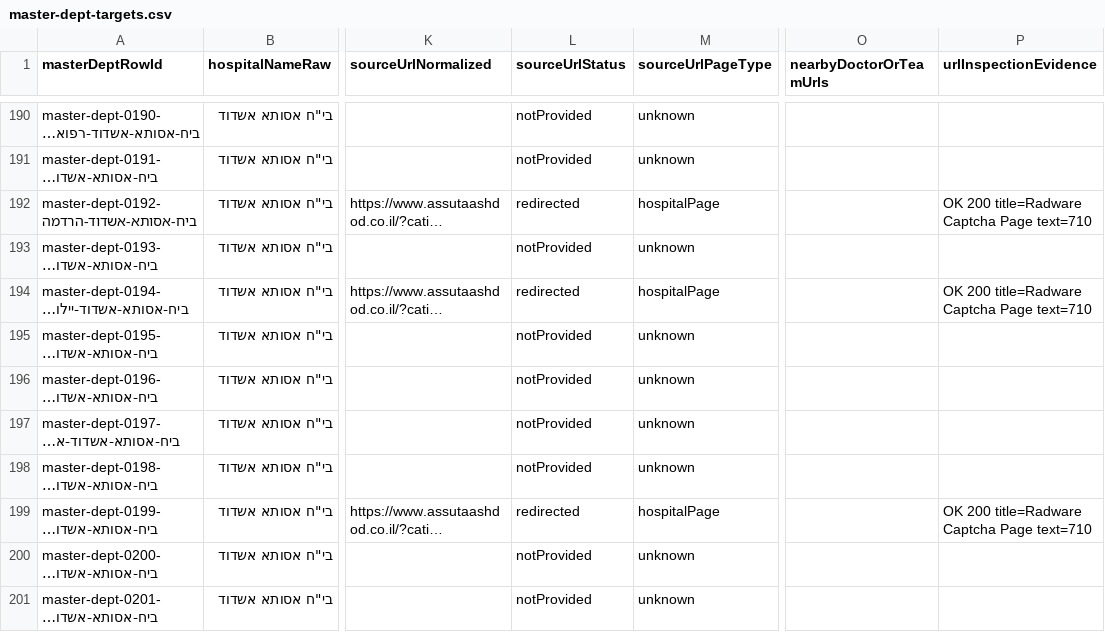
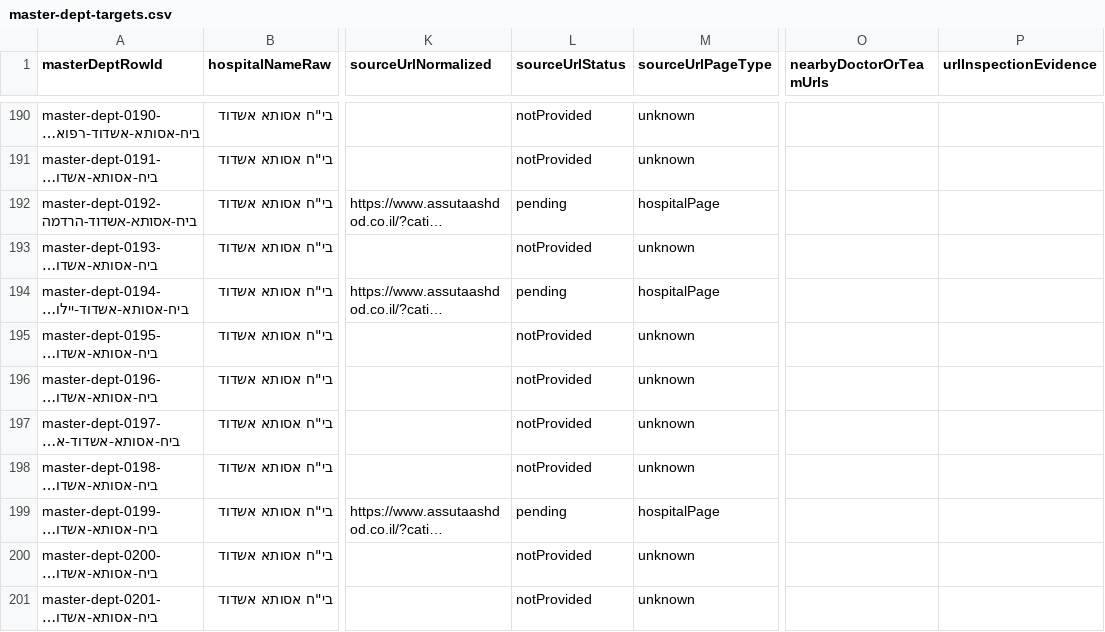
Before and after one commit to tomerswechinskymoh-sudo/med-departments-israel, a CSV file: data/crawler/hospitals/master-dept-targets.csv, drawn as a sheet; only a part is shown, gaps mark what is left out; long unchanged cells end in …; the diff covers the shown part only; the diff names each change by its address in the sheet, - before the commit and + after, or states it on an @@ line.

```diff
--- a/data/crawler/hospitals/master-dept-targets.csv
+++ b/data/crawler/hospitals/master-dept-targets.csv
-L192 (sourceUrlStatus): redirected
+L192 (sourceUrlStatus): pending
-P192 (urlInspectionEvidence): OK 200 title=Radware Captcha Page text=710
+P192 (urlInspectionEvidence): (empty)
-L194 (sourceUrlStatus): redirected
+L194 (sourceUrlStatus): pending
-P194 (urlInspectionEvidence): OK 200 title=Radware Captcha Page text=710
+P194 (urlInspectionEvidence): (empty)
-L199 (sourceUrlStatus): redirected
+L199 (sourceUrlStatus): pending
-P199 (urlInspectionEvidence): OK 200 title=Radware Captcha Page text=710
+P199 (urlInspectionEvidence): (empty)
```
Also changed, not shown: 79 edited cells elsewhere in this file, data/crawler/hospitals/national-crawl-plan.csv, data/crawler/hospitals/national-remaining-queue.csv, 18 other files.
